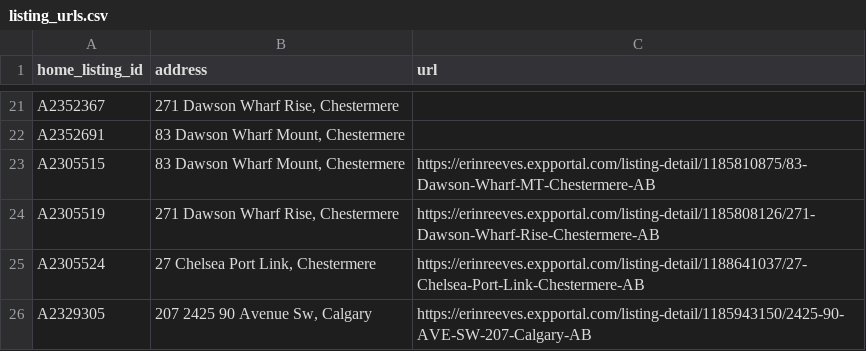
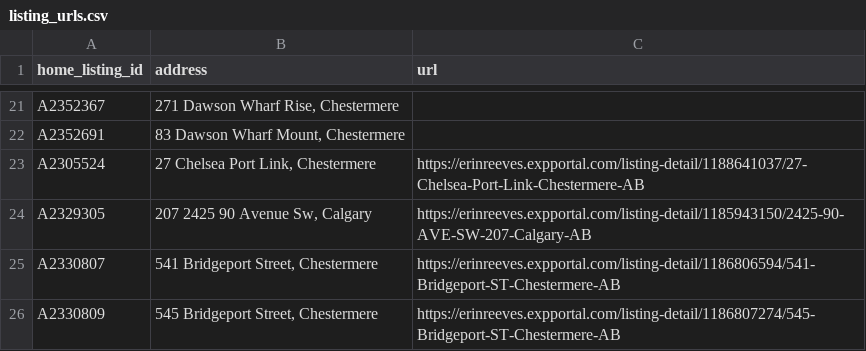
Before and after one commit to navigatormm/reeves-listings-feed, a CSV file: listing_urls.csv, drawn as a sheet; only a part is shown, gaps mark what is left out; the shorter side is filled out with more unchanged rows; the diff names each change by its address in the sheet, - before the commit and + after, or states it on an @@ line.

```diff
--- a/listing_urls.csv
+++ b/listing_urls.csv
-row 23: A2305515 | 83 Dawson Wharf Mount, Chestermere | https://erinreeves.expportal.com/listing-detail/1185810875/83-Dawson-Wharf-MT-Chestermere-AB
-row 24: A2305519 | 271 Dawson Wharf Rise, Chestermere | https://erinreeves.expportal.com/listing-detail/1185808126/271-Dawson-Wharf-Rise-Chestermere-AB
```
Also changed, not shown: feed.csv.
